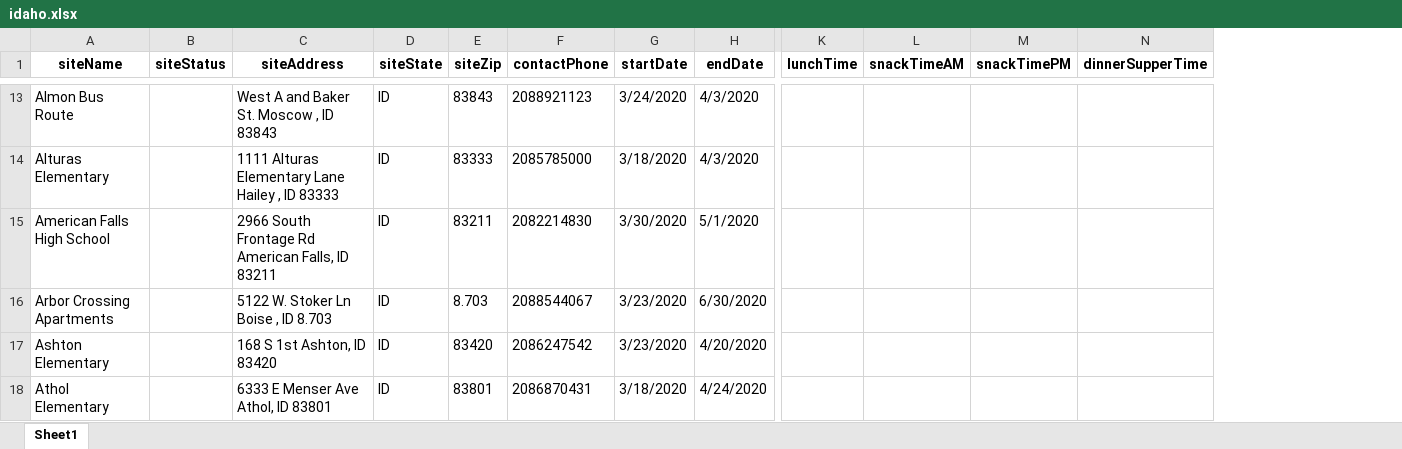
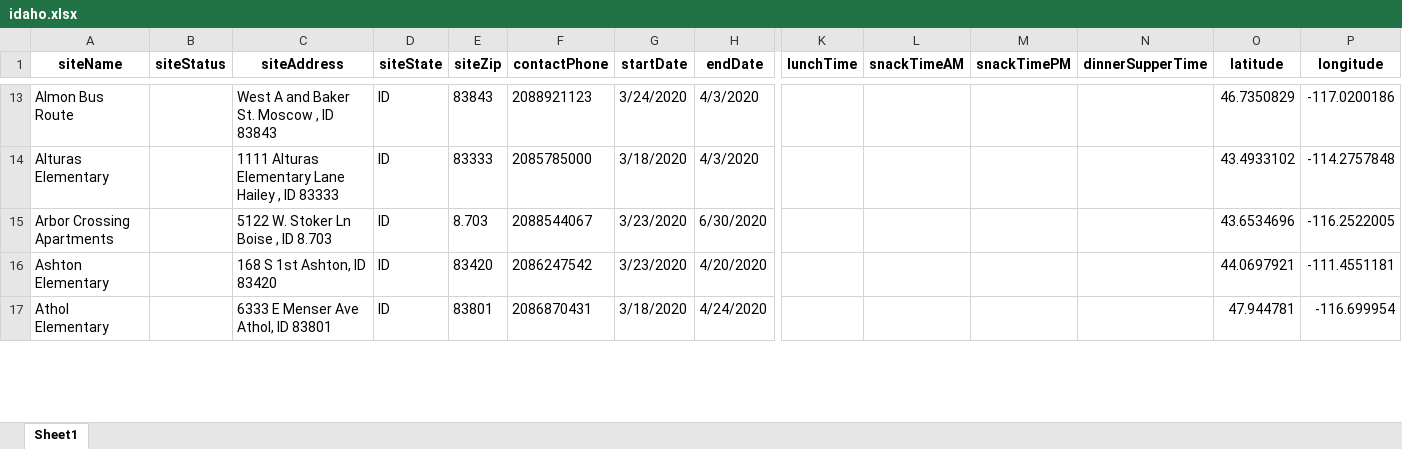
Before and after one commit to chaseedge/no-hungry-kids-scraping, an Excel workbook: data/idaho.xlsx, sheet Sheet1, drawn as a sheet; only a part is shown, gaps mark what is left out; values as stored, in another font and other column widths than the file's, no borders; removed rows and columns are numbered as before the commit, all else as after; rows hold the shown columns only; the diff covers the shown part only; the diff names each change by its address in the sheet, - before the commit and + after, or states it on an @@ line.

```diff
--- a/data/idaho.xlsx (sheet Sheet1)
+++ b/data/idaho.xlsx (sheet Sheet1)
+column O (latitude), rows 13-17: 46.7350829 | 43.4933102 | 43.6534696 | 44.0697921 | 47.944781
+column P (longitude), rows 13-17: -117.0200186 | -114.2757848 | -116.2522005 | -111.4551181 | -116.699954
-row 15: American Falls High School |  | 2966 South Frontage Rd American Falls, ID 83211 | ID | 83211 | 2082214830 | 3/30/2020 | 5/1/2020
```
Also changed, not shown: 22 added rows and 15 edited cells elsewhere in this sheet, 6 other files.
